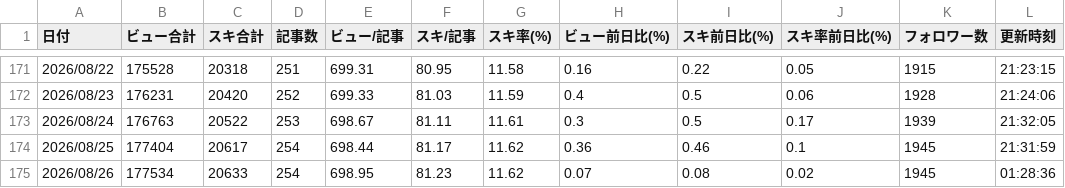
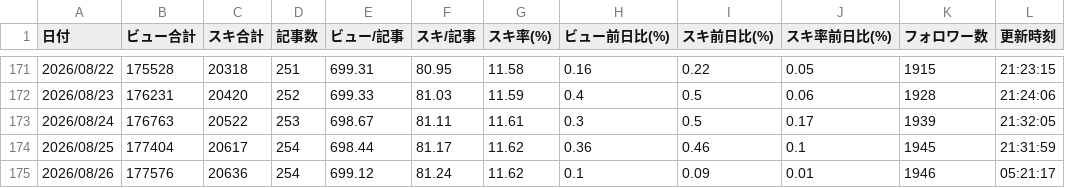
Before and after one commit to coolboylovegirl-byte/note-stats-dashboard, a CSV file: data/daily_summary.csv, drawn as a sheet; only a part is shown, gaps mark what is left out.

```diff
--- a/data/daily_summary.csv
+++ b/data/daily_summary.csv
@@ -174,2 +174,2 @@
 2026/08/25,177404,20617,254,698.44,81.17,11.62,0.36,0.46,0.1,1945,21:31:59
-2026/08/26,177534,20633,254,698.95,81.23,11.62,0.07,0.08,0.02,1945,01:28:36
+2026/08/26,177576,20636,254,699.12,81.24,11.62,0.1,0.09,0.01,1946,05:21:17
```
Also changed, not shown: data/asset_articles.csv, data/followers.csv, 5 other files.
